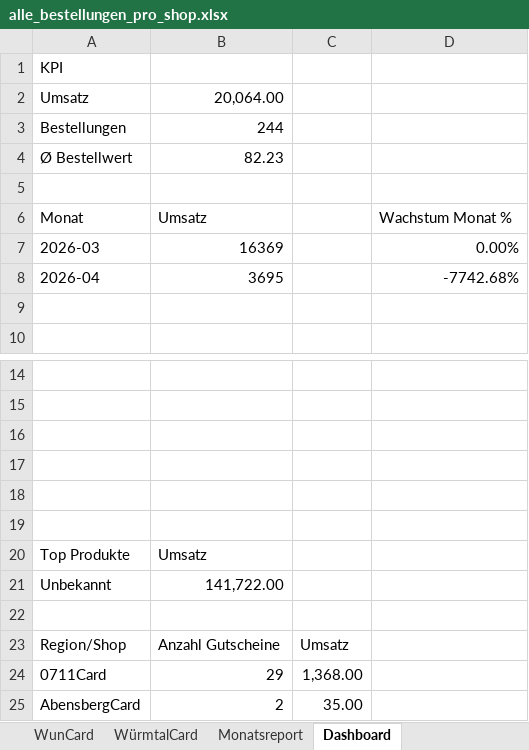
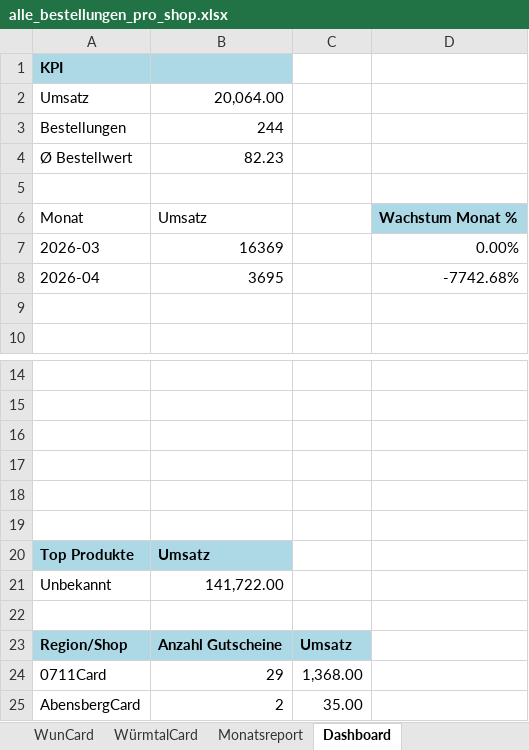
Before and after one commit to MarcoFeldhaus/Trolley, an Excel workbook: Controlling/Automatisation/alle_bestellungen_pro_shop.xlsx, sheet Dashboard, drawn as a sheet; only a part is shown, gaps mark what is left out; values as stored, in another font and other column widths than the file's, no borders; charts and pictures not drawn; the diff names each change by its address in the sheet, - before the commit and + after, or states it on an @@ line.

```diff
--- a/Controlling/Automatisation/alle_bestellungen_pro_shop.xlsx (sheet Dashboard)
+++ b/Controlling/Automatisation/alle_bestellungen_pro_shop.xlsx (sheet Dashboard)
-A1:B1 fill: none
+A1:B1 fill: #ADD8E6
-A1 bold: off
+A1 bold: on
@@ D6 fill: none → #ADD8E6, bold: off → on @@
@@ A20:B20 fill: none → #ADD8E6, bold: off → on @@
@@ A23:C23 fill: none → #ADD8E6, bold: off → on @@
```
Also changed, not shown: sheet BesigheimCard, sheet HerbolzheimCard, sheet Baden-Baden-Card, sheet Erlebnisregion Europa-Park-Card, sheet FördeCard, sheet NeuriedCard, 21 more sheets, charts or pictures, 4 other files.
